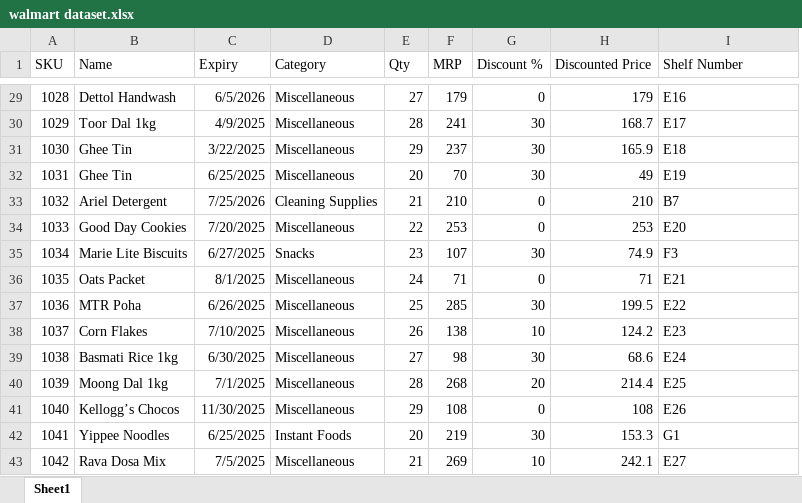
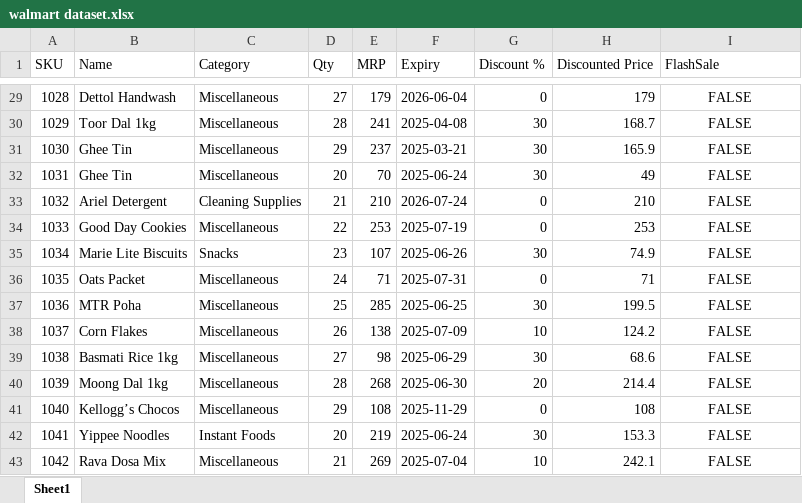
Before and after one commit to cssvarshitha/smart-retail-backend, an Excel workbook: walmart dataset.xlsx, sheet Sheet1, drawn as a sheet; only a part is shown, gaps mark what is left out; values as stored, in another font and other column widths than the file's, no borders; removed rows and columns are numbered as before the commit, all else as after; the diff covers the shown part only; the diff names each change by its address in the sheet, - before the commit and + after, or states it on an @@ line.

```diff
--- a/walmart dataset.xlsx (sheet Sheet1)
+++ b/walmart dataset.xlsx (sheet Sheet1)
-column C (Expiry), rows 29-43: 6/5/2026 | 4/9/2025 | 3/22/2025 | 6/25/2025 | 7/25/2026 | 7/20/2025 | 6/27/2025 | 8/1/2025 | 6/26/2025 | 7/10/2025 | 6/30/2025 | 7/1/2025 | 11/30/2025 | 6/25/2025 | 7/5/2025
+column F (Expiry), rows 29-43: 2026-06-04 | 2025-04-08 | 2025-03-21 | 2025-06-24 | 2026-07-24 | 2025-07-19 | 2025-06-26 | 2025-07-31 | 2025-06-25 | 2025-07-09 | 2025-06-29 | 2025-06-30 | 2025-11-29 | 2025-06-24 | 2025-07-04
-I1: Shelf Number
+I1: FlashSale
-I29:I43 alignment: left
+I29:I43 alignment: center
-I29 (FlashSale): E16
+I29 (FlashSale): FALSE
-I30 (FlashSale): E17
+I30 (FlashSale): FALSE
-I31 (FlashSale): E18
+I31 (FlashSale): FALSE
-I32 (FlashSale): E19
+I32 (FlashSale): FALSE
-I33 (FlashSale): B7
+I33 (FlashSale): FALSE
-I34 (FlashSale): E20
+I34 (FlashSale): FALSE
-I35 (FlashSale): F3
+I35 (FlashSale): FALSE
-I36 (FlashSale): E21
+I36 (FlashSale): FALSE
-I37 (FlashSale): E22
+I37 (FlashSale): FALSE
-I38 (FlashSale): E23
+I38 (FlashSale): FALSE
-I39 (FlashSale): E24
+I39 (FlashSale): FALSE
-I40 (FlashSale): E25
+I40 (FlashSale): FALSE
-I41 (FlashSale): E26
+I41 (FlashSale): FALSE
-I42 (FlashSale): G1
+I42 (FlashSale): FALSE
-I43 (FlashSale): E27
+I43 (FlashSale): FALSE
```
Also changed, not shown: 27 edited cells and cell formats elsewhere in this sheet, 3 other files.
